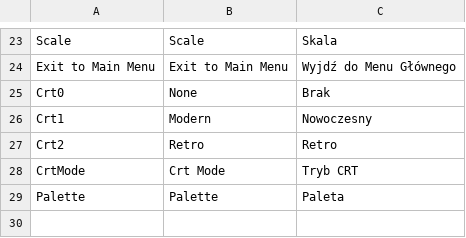
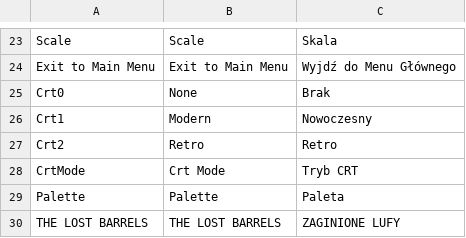
Before and after one commit to ssitSoftware/Ssit.CrossX, a TSV file: Nokemono/Nokemono.Core/Assets/Languages.tsv, drawn as a sheet; only a part is shown, gaps mark what is left out.

```diff
--- a/Nokemono/Nokemono.Core/Assets/Languages.tsv
+++ b/Nokemono/Nokemono.Core/Assets/Languages.tsv
@@ -29 +29,2 @@ CrtMode	Crt Mode	Tryb CRT
 Palette	Palette	Paleta
+THE LOST BARRELS	THE LOST BARRELS	ZAGINIONE LUFY
```
Also changed, not shown: 6 other files.
